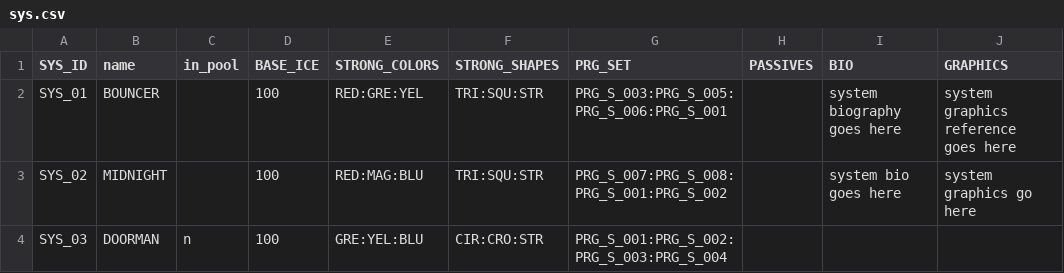
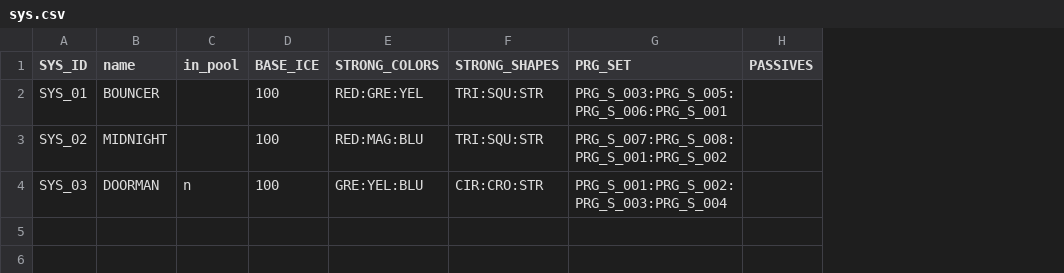
Before and after one commit to acpirate/1C38R34KR, a CSV file: data/sys.csv, drawn as a sheet; the diff names each change by its address in the sheet, - before the commit and + after, or states it on an @@ line.

```diff
--- a/data/sys.csv
+++ b/data/sys.csv
-column I (BIO), rows 2-3: system biography goes here | system bio goes here
-column J (GRAPHICS), rows 2-3: system graphics reference goes here | system graphics go here
```
Also changed, not shown: data/psv.csv, data/text_content.csv, 14 other files.
